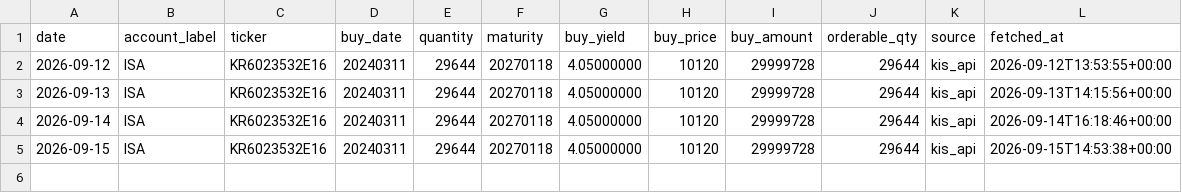
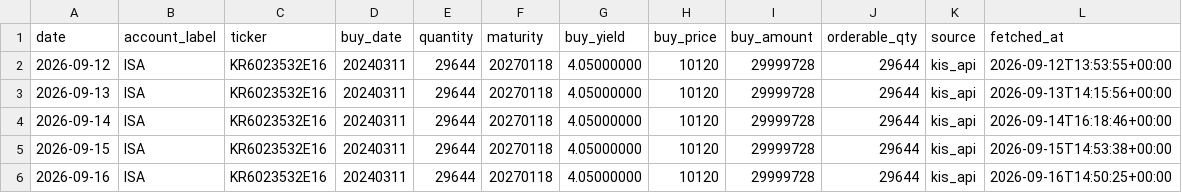
Before and after one commit to stevekoo-ai/Repo_name, a CSV file: sources/portfolio-bonds.csv, drawn as a sheet; the diff names each change by its address in the sheet, - before the commit and + after, or states it on an @@ line.

```diff
--- a/sources/portfolio-bonds.csv
+++ b/sources/portfolio-bonds.csv
+row 6: 2026-09-16 | ISA | KR6023532E16 | 20240311 | 29644 | 20270118 | 4.05000000 | 10120 | 29999728 | 29644 | kis_api | 2026-09-16T14:50:25+00:00
```
Also changed, not shown: sources/automation-run-log.csv, sources/portfolio-holdings.csv.
